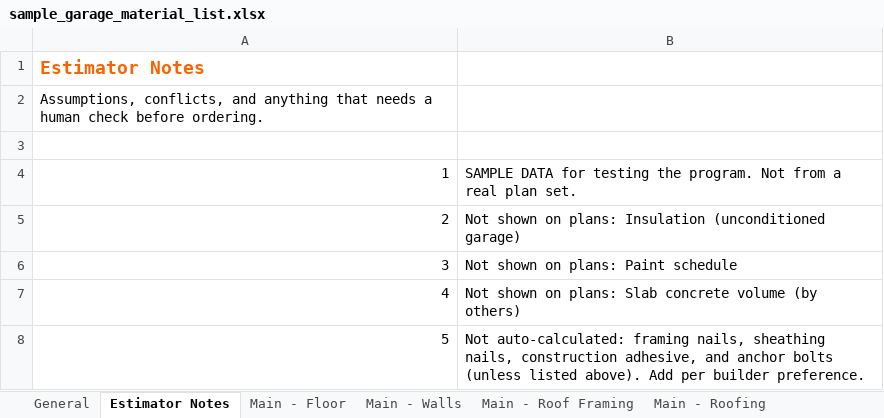
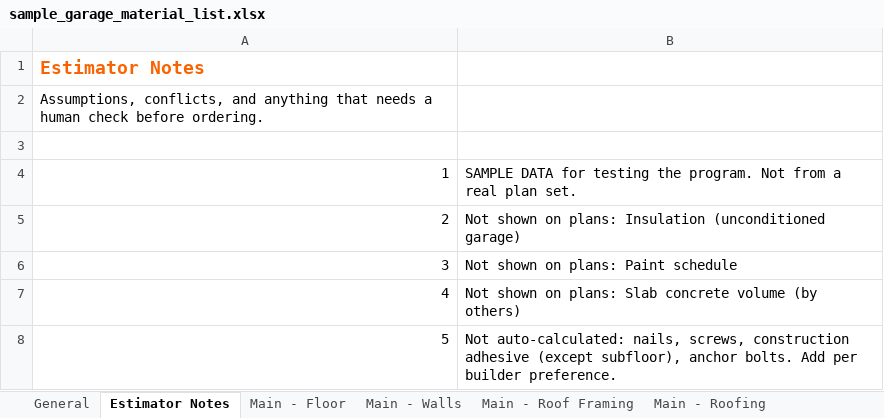
Before and after one commit to kellycm3/construction-takeoff, an Excel workbook: examples/sample_garage_material_list.xlsx, sheet Estimator Notes, drawn as a sheet; values as stored, in another font and other column widths than the file's, no borders; the diff names each change by its address in the sheet, - before the commit and + after, or states it on an @@ line.

```diff
--- a/examples/sample_garage_material_list.xlsx (sheet Estimator Notes)
+++ b/examples/sample_garage_material_list.xlsx (sheet Estimator Notes)
-B8: Not auto-calculated: framing nails, sheathing nails, construction adhesive, and anchor bolts (unless listed above). Add per…
+B8: Not auto-calculated: nails, screws, construction adhesive (except subfloor), anchor bolts. Add per…
```
Also changed, not shown: sheet General, sheet Main - Roof Framing, sheet Main - Walls, sheet Main - Roofing, sheet Main - Siding & Trim, sheet Main - Drywall, 3 more sheets, 18 other files.
